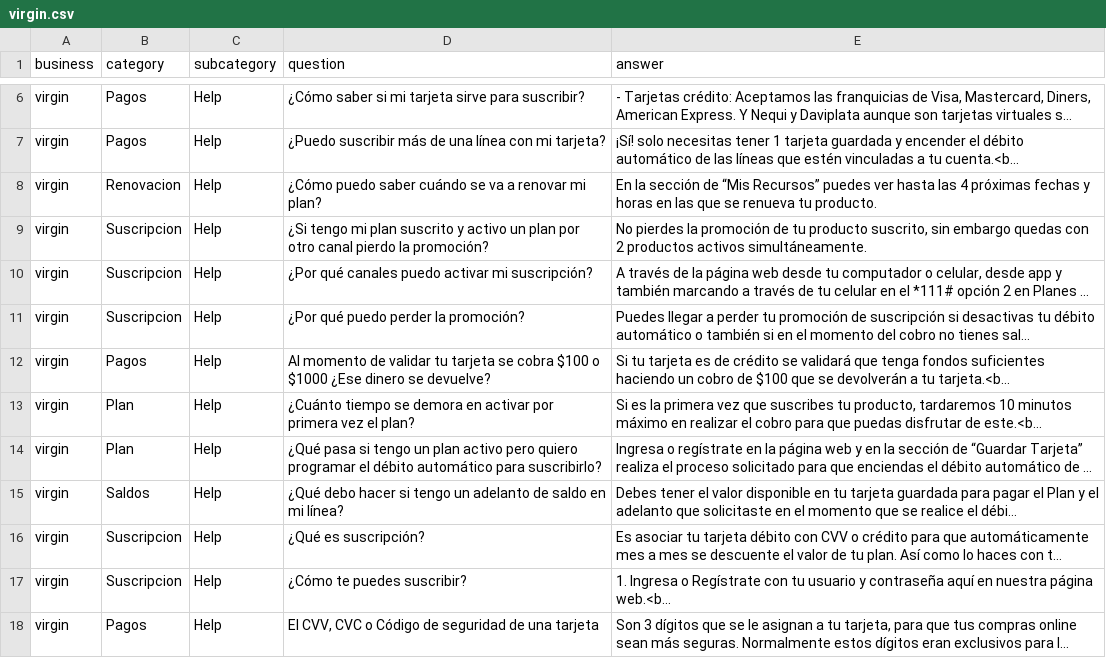
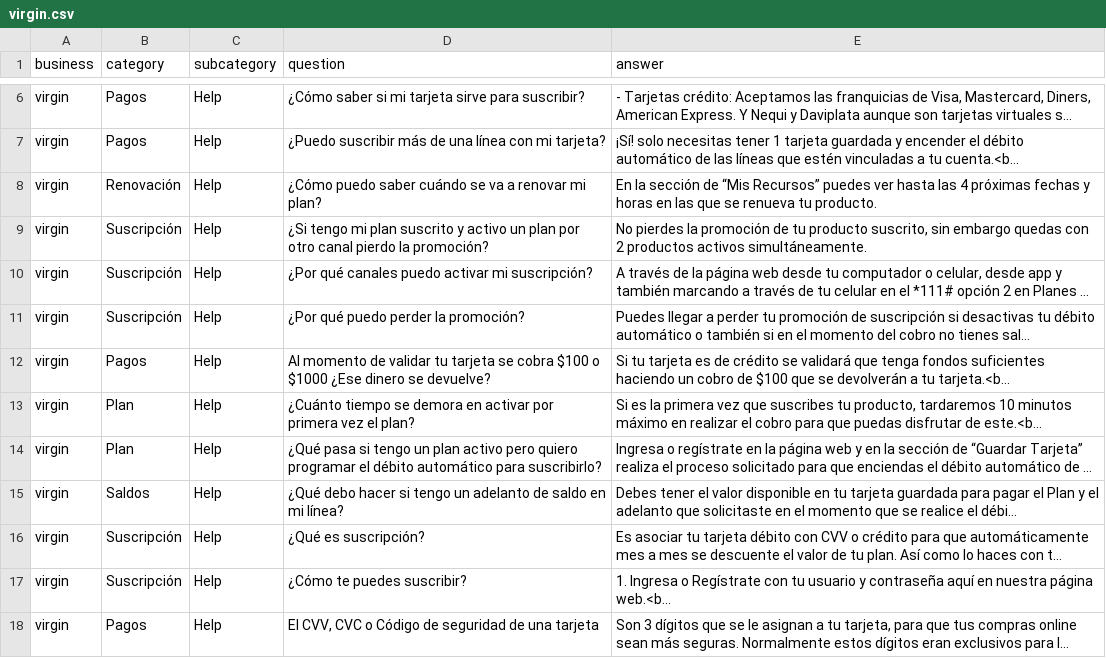
Before and after one commit to vardeveloper/neuronal_search, a CSV file: dataset/virgin.csv, drawn as a sheet; only a part is shown, gaps mark what is left out; long unchanged cells end in …; the diff names each change by its address in the sheet, - before the commit and + after, or states it on an @@ line.

Commit message:
improvements: dataset virgin

```diff
--- a/dataset/virgin.csv
+++ b/dataset/virgin.csv
-B8 (category): Renovacion
+B8 (category): Renovación
-B9:B11 (category): Suscripcion
+B9:B11 (category): Suscripción
-B16:B17 (category): Suscripcion
+B16:B17 (category): Suscripción
```
